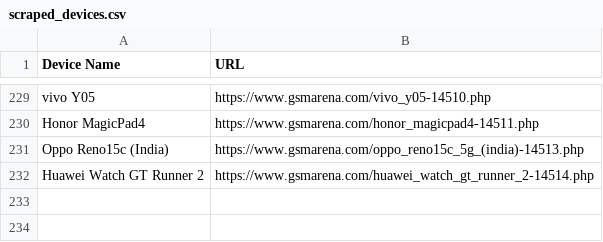
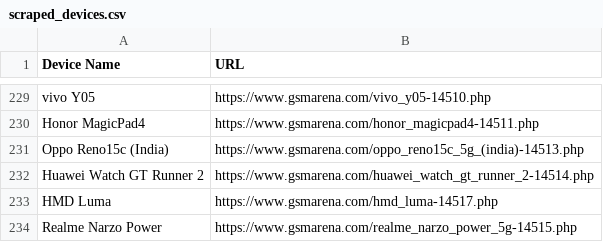
Before and after one commit to fahimpyto/ZuZu_autbot, a CSV file: scraped_devices.csv, drawn as a sheet; only a part is shown, gaps mark what is left out; the diff names each change by its address in the sheet, - before the commit and + after, or states it on an @@ line.

```diff
--- a/scraped_devices.csv
+++ b/scraped_devices.csv
+row 233: HMD Luma | https://www.gsmarena.com/hmd_luma-14517.php
+row 234: Realme Narzo Power | https://www.gsmarena.com/realme_narzo_power_5g-14515.php
```
Also changed, not shown: 6 other files.
